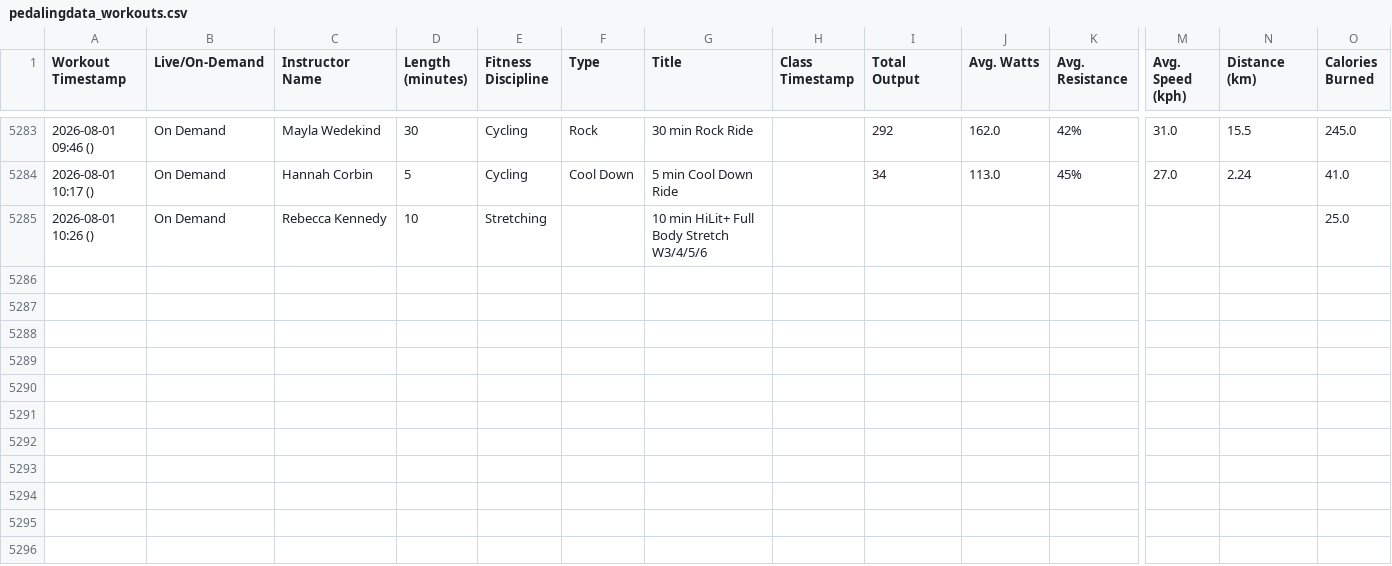
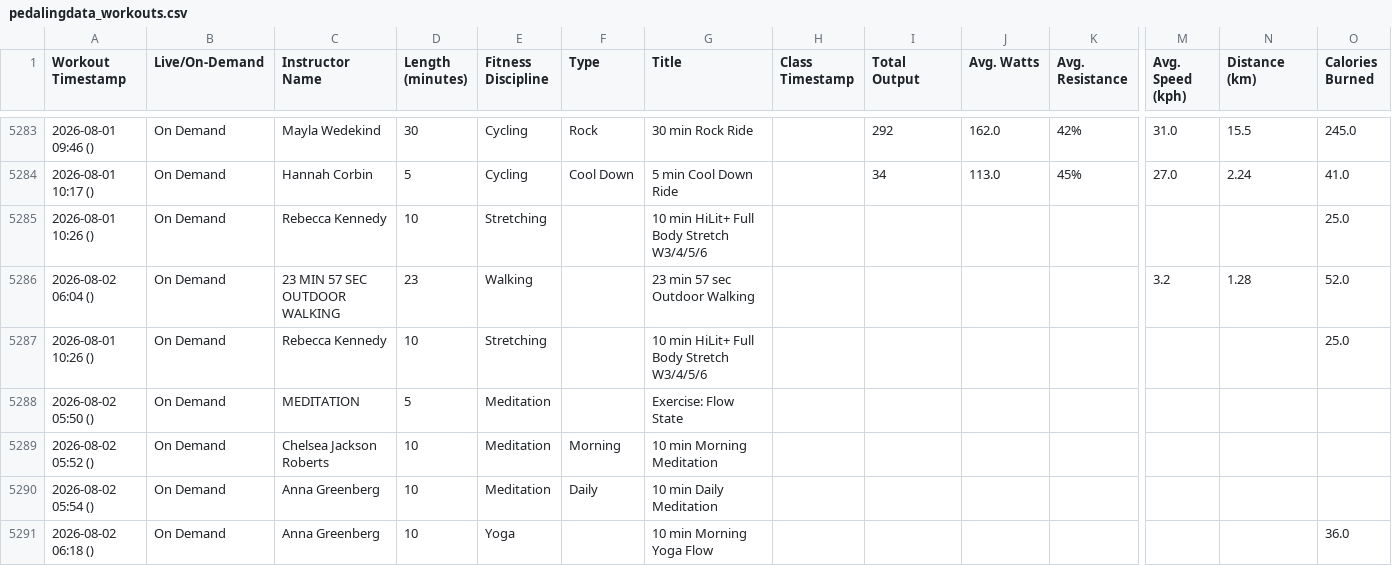
Before and after one commit to soroosj/peloton-dashboard, a CSV file: pedalingdata_workouts.csv, drawn as a sheet; only a part is shown, gaps mark what is left out; rows hold the shown columns only; the diff names each change by its address in the sheet, - before the commit and + after, or states it on an @@ line.

Commit message:
Auto-update CSV 2026-08-02 20:11

```diff
--- a/pedalingdata_workouts.csv
+++ b/pedalingdata_workouts.csv
+row 5286: 2026-08-02 06:04 () | On Demand | 23 MIN 57 SEC OUTDOOR WALKING | 23 | Walking |  | 23 min 57 sec Outdoor Walking |  |  |  |  | 3.2 | 1.28 | 52.0
+row 5287: 2026-08-01 10:26 () | On Demand | Rebecca Kennedy | 10 | Stretching |  | 10 min HiLit+ Full Body Stretch W3/4/5/6 |  |  |  |  |  |  | 25.0
+row 5288: 2026-08-02 05:50 () | On Demand | MEDITATION | 5 | Meditation |  | Exercise: Flow State
+row 5289: 2026-08-02 05:52 () | On Demand | Chelsea Jackson Roberts | 10 | Meditation | Morning | 10 min Morning Meditation
+row 5290: 2026-08-02 05:54 () | On Demand | Anna Greenberg | 10 | Meditation | Daily | 10 min Daily Meditation
+row 5291: 2026-08-02 06:18 () | On Demand | Anna Greenberg | 10 | Yoga |  | 10 min Morning Yoga Flow |  |  |  |  |  |  | 36.0
```
